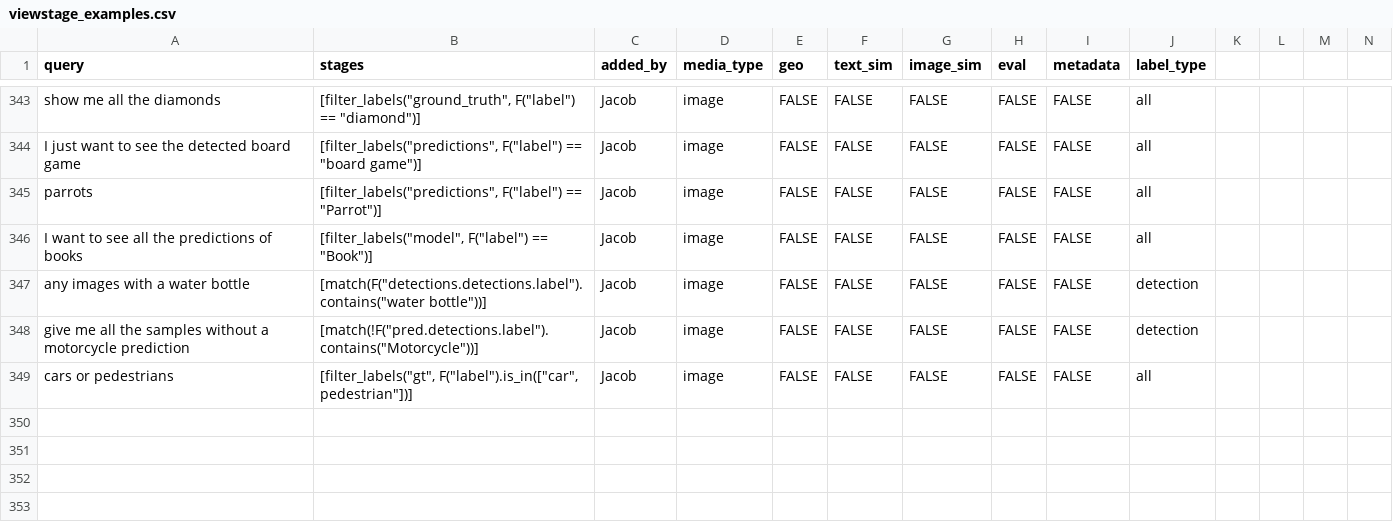
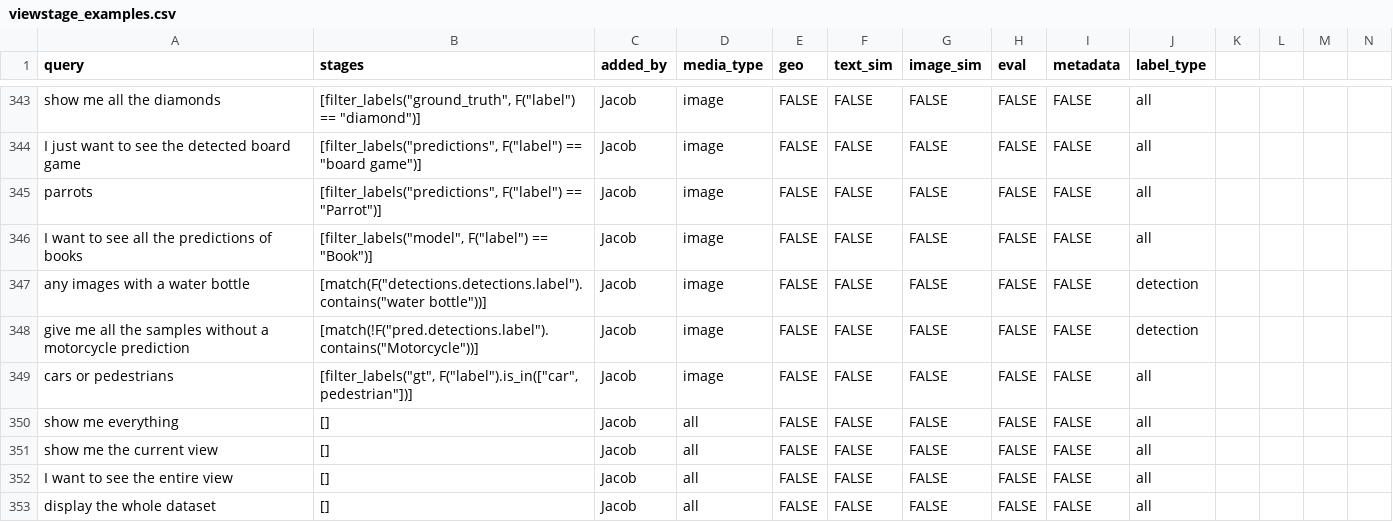
Before and after one commit to voxel51/voxelgpt, a CSV file: examples/viewstage_examples.csv, drawn as a sheet; only a part is shown, gaps mark what is left out; rows hold the shown columns only; the diff names each change by its address in the sheet, - before the commit and + after, or states it on an @@ line.

Commit message:
query examples for entire dataset/view

```diff
--- a/examples/viewstage_examples.csv
+++ b/examples/viewstage_examples.csv
+row 350: show me everything | [] | Jacob | all | FALSE | FALSE | FALSE | FALSE | FALSE | all
+row 351: show me the current view | [] | Jacob | all | FALSE | FALSE | FALSE | FALSE | FALSE | all
+row 352: I want to see the entire view | [] | Jacob | all | FALSE | FALSE | FALSE | FALSE | FALSE | all
+row 353: display the whole dataset | [] | Jacob | all | FALSE | FALSE | FALSE | FALSE | FALSE | all
```
Also changed, not shown: 1 other file.
